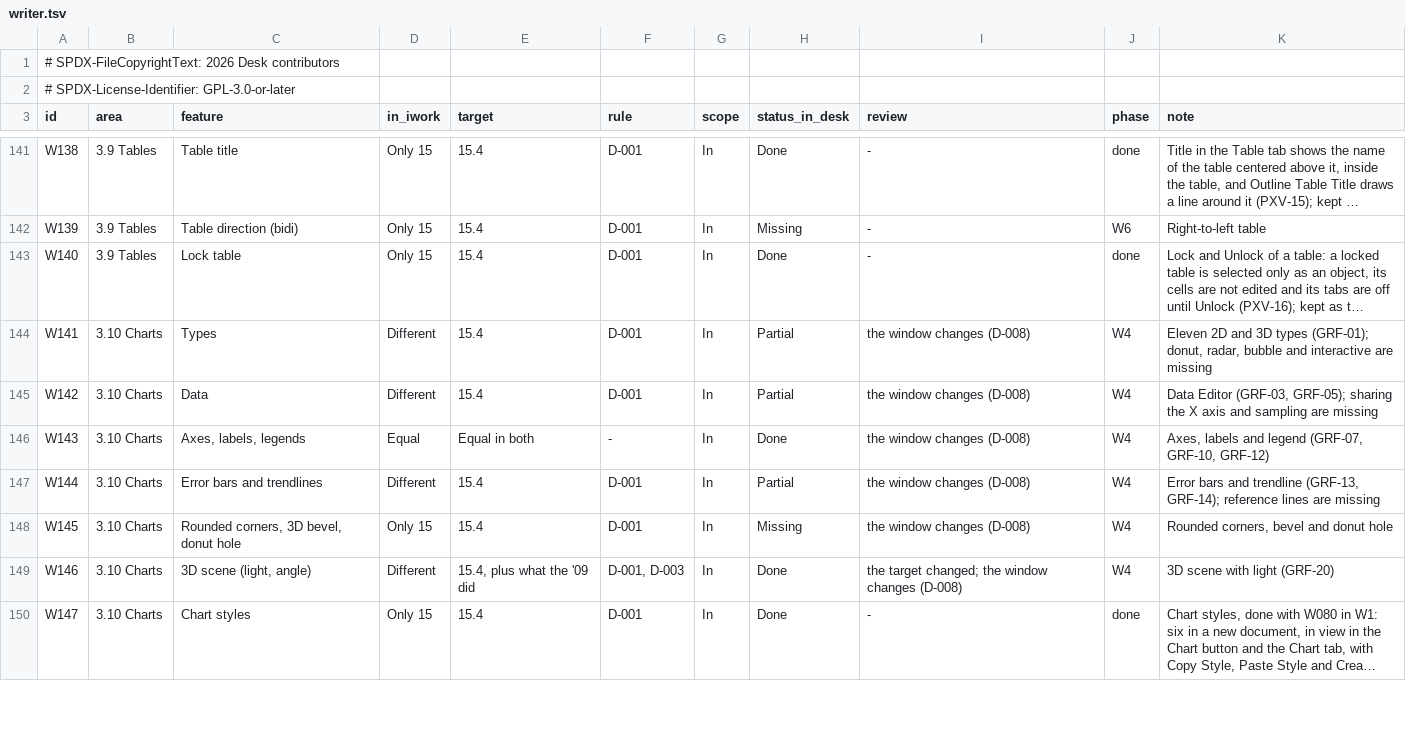
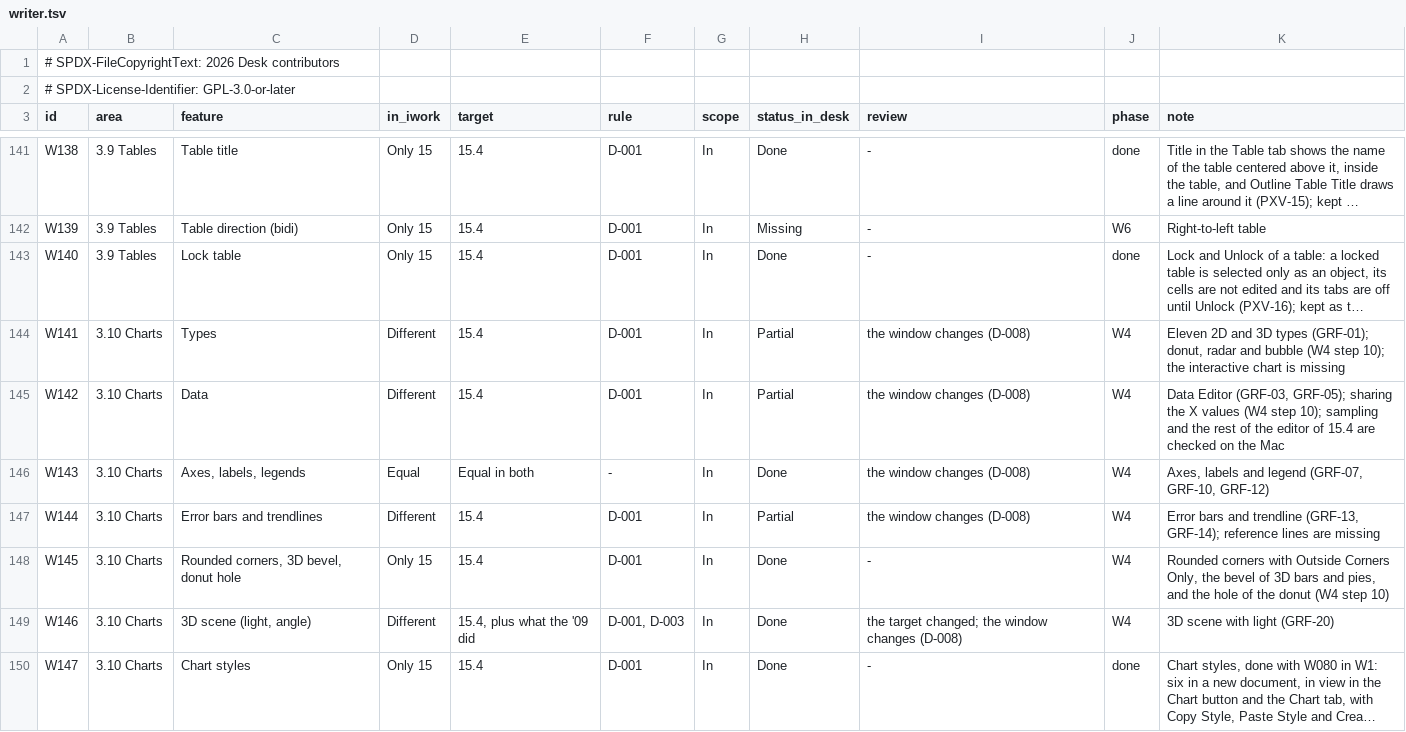
Before and after one commit to brahm/desk, a TSV file: corpus/inventory/writer.tsv, drawn as a sheet; only a part is shown, gaps mark what is left out; long unchanged cells end in …; the diff names each change by its address in the sheet, - before the commit and + after, or states it on an @@ line.

```diff
--- a/corpus/inventory/writer.tsv
+++ b/corpus/inventory/writer.tsv
-K144 (note): …(GRF-01); donut, radar, bubble and interactive are missing
+K144 (note): …(GRF-01); donut, radar and bubble (W4 step 10); the interactive chart is missing
-K145 (note): …the X axis and sampling are missing
+K145 (note): …the X values (W4 step 10); sampling and the rest of the editor of 15.4 are checked on the Mac
-H148 (status_in_desk): Missing
+H148 (status_in_desk): Done
-I148 (review): the window changes (D-008)
+I148 (review): -
-K148 (note): Rounded corners, bevel and donut hole
+K148 (note): Rounded corners with Outside Corners Only, the bevel of 3D bars and pies, and the hole of the donut (W4 step 10)
```
Also changed, not shown: corpus/inventory/translations.tsv, 16 other files.
